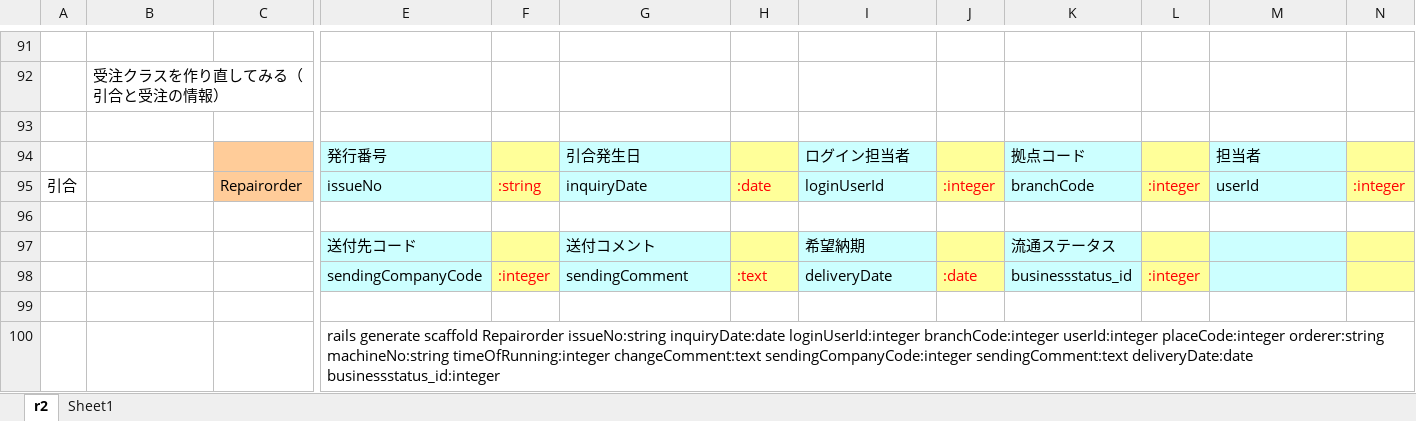
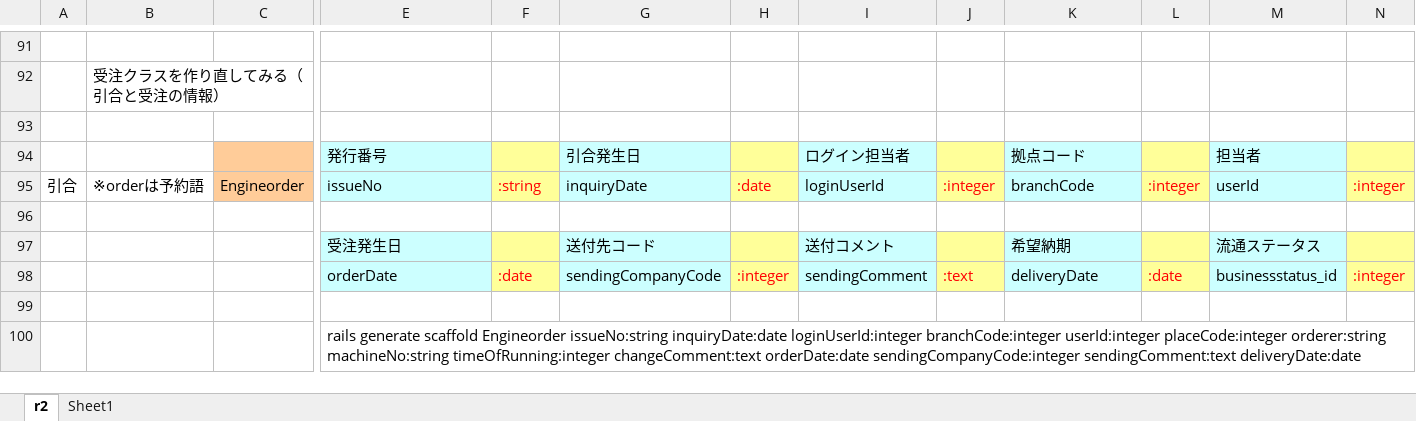
Before and after one commit to yada-ITA/csr2, an Excel workbook: doc/r2_scaffold.xlsx, sheet r2, drawn as a sheet; only a part is shown, gaps mark what is left out; values as stored, in another font and other column widths than the file's, no borders; removed rows and columns are numbered as before the commit, all else as after; rows hold the shown columns only; the diff names each change by its address in the sheet, - before the commit and + after, or states it on an @@ line.

```diff
--- a/doc/r2_scaffold.xlsx (sheet r2)
+++ b/doc/r2_scaffold.xlsx (sheet r2)
-B95: (empty)
+B95: ※orderは予約語
-C95: Repairorder
+C95: Engineorder
-row 97:  |  |  | 送付先コード |  | 送付コメント |  | 希望納期 |  | 流通ステータス
-row 98:  |  |  | sendingCompanyCode | :integer | sendingComment | :text | deliveryDate | :date | businessstatus_id | :integer
+row 97:  |  |  | 受注発生日 |  | 送付先コード |  | 送付コメント |  | 希望納期 |  | 流通ステータス
+row 98:  |  |  | orderDate | :date | sendingCompanyCode | :integer | sendingComment | :text | deliveryDate | :date | businessstatus_id | :integer
-E100: …generate scaffold Repairorder issueNo:string inquiryDate:date loginUserId:integer branchCode:integer userId:integer placeCode:integer orderer:string machineNo:string timeOfRunning:integer changeComment:text sendingCompanyCode:integer sendingComment:text deliveryDate:date businessstatus_id:integer
+E100: …generate scaffold Engineorder issueNo:string inquiryDate:date loginUserId:integer branchCode:integer userId:integer placeCode:integer orderer:string machineNo:string timeOfRunning:integer changeComment:text orderDate:date sendingCompanyCode:integer sendingComment:text deliveryDate:date
```
Also changed, not shown: 23 other files.
